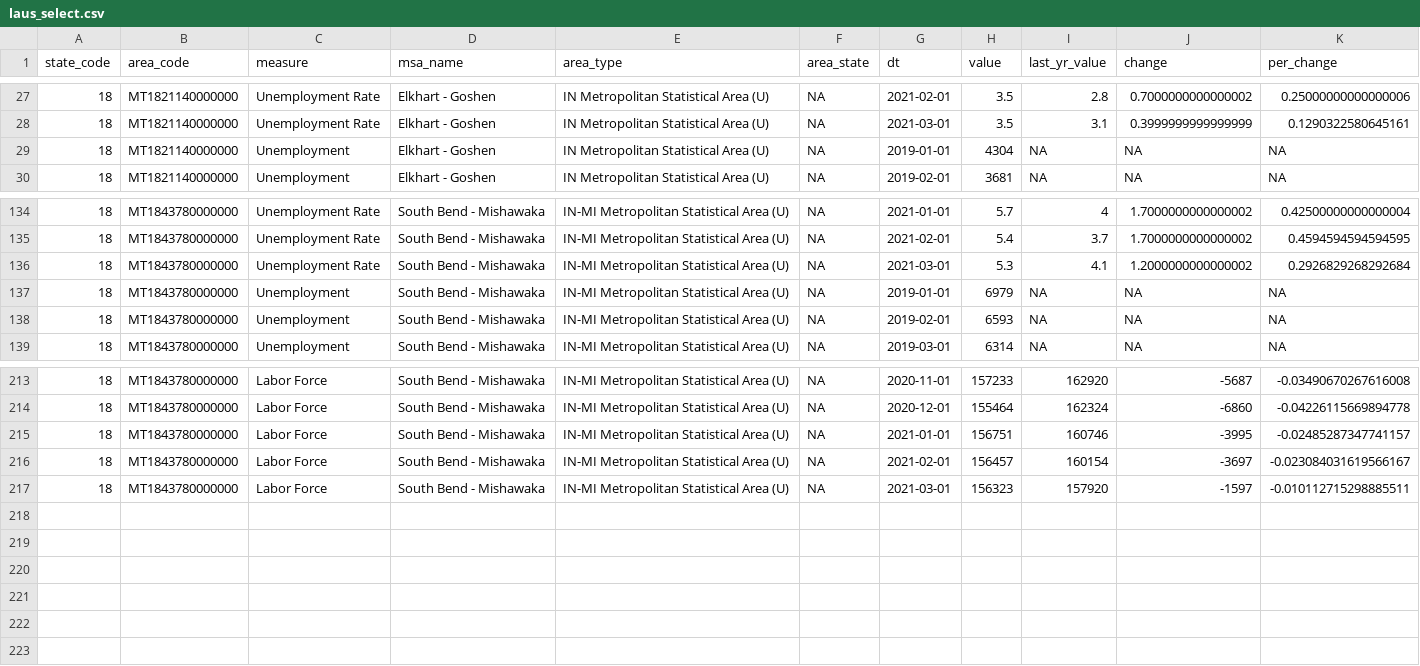
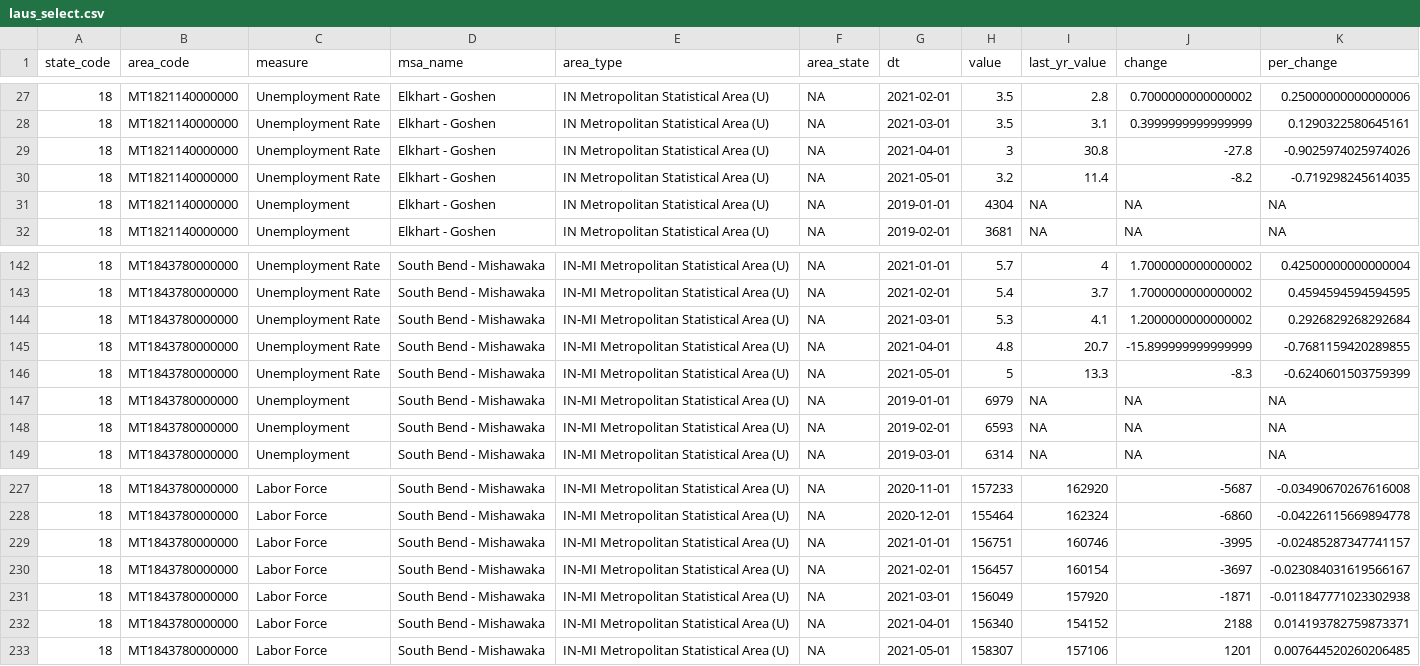
Before and after one commit to pulte-nd/sbeconomydb, a CSV file: laus_select.csv, drawn as a sheet; only a part is shown, gaps mark what is left out; the diff covers the shown part only.

```diff
--- a/laus_select.csv
+++ b/laus_select.csv
@@ -28,2 +28,4 @@ state_code,area_code,measure,msa_name,area_type,area_state,dt,value,last_yr_valu
 18,MT1821140000000,Unemployment Rate,Elkhart - Goshen,IN Metropolitan Statistical Area (U),NA,2021-03-01,3.5,3.1,0.3999999999999999,0.1290322580645161
+18,MT1821140000000,Unemployment Rate,Elkhart - Goshen,IN Metropolitan Statistical Area (U),NA,2021-04-01,3,30.8,-27.8,-0.9025974025974026
+18,MT1821140000000,Unemployment Rate,Elkhart - Goshen,IN Metropolitan Statistical Area (U),NA,2021-05-01,3.2,11.4,-8.2,-0.719298245614035
 18,MT1821140000000,Unemployment,Elkhart - Goshen,IN Metropolitan Statistical Area (U),NA,2019-01-01,4304,NA,NA,NA
@@ -136,2 +144,4 @@ state_code,area_code,measure,msa_name,area_type,area_state,dt,value,last_yr_valu
 18,MT1843780000000,Unemployment Rate,South Bend - Mishawaka,IN-MI Metropolitan Statistical Area (U),NA,2021-03-01,5.3,4.1,1.2000000000000002,0.2926829268292684
+18,MT1843780000000,Unemployment Rate,South Bend - Mishawaka,IN-MI Metropolitan Statistical Area (U),NA,2021-04-01,4.8,20.7,-15.899999999999999,-0.7681159420289855
+18,MT1843780000000,Unemployment Rate,South Bend - Mishawaka,IN-MI Metropolitan Statistical Area (U),NA,2021-05-01,5,13.3,-8.3,-0.6240601503759399
 18,MT1843780000000,Unemployment,South Bend - Mishawaka,IN-MI Metropolitan Statistical Area (U),NA,2019-01-01,6979,NA,NA,NA
@@ -216,2 +230,4 @@ state_code,area_code,measure,msa_name,area_type,area_state,dt,value,last_yr_valu
 18,MT1843780000000,Labor Force,South Bend - Mishawaka,IN-MI Metropolitan Statistical Area (U),NA,2021-02-01,156457,160154,-3697,-0.023084031619566167
-18,MT1843780000000,Labor Force,South Bend - Mishawaka,IN-MI Metropolitan Statistical Area (U),NA,2021-03-01,156323,157920,-1597,-0.010112715298885511
+18,MT1843780000000,Labor Force,South Bend - Mishawaka,IN-MI Metropolitan Statistical Area (U),NA,2021-03-01,156049,157920,-1871,-0.011847771023302938
+18,MT1843780000000,Labor Force,South Bend - Mishawaka,IN-MI Metropolitan Statistical Area (U),NA,2021-04-01,156340,154152,2188,0.014193782759873371
+18,MT1843780000000,Labor Force,South Bend - Mishawaka,IN-MI Metropolitan Statistical Area (U),NA,2021-05-01,158307,157106,1201,0.007644520260206485
```
Also changed, not shown: 10 added rows and 15 edited cells elsewhere in this file, 13 other files.
